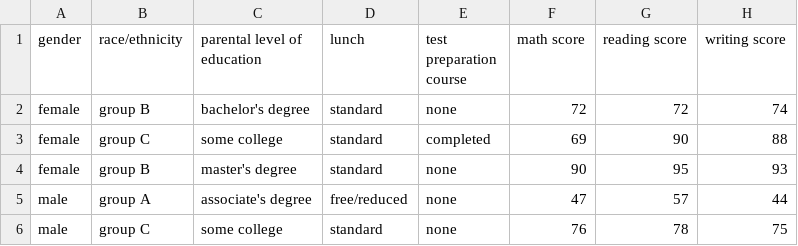
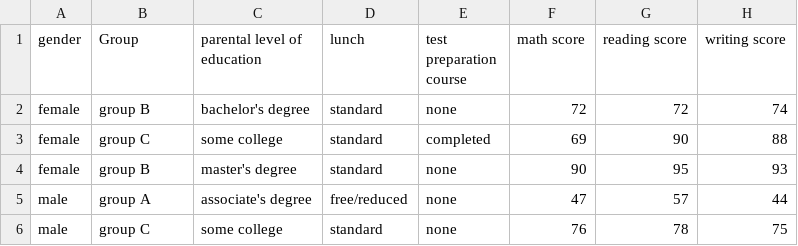
Before and after one commit to MathHack2020/ML-DL-with-Python, a CSV file: Module-0/data/StudentsPerformance.csv, drawn as a sheet; only a part is shown.

Commit message:
updade module 0

```diff
--- a/Module-0/data/StudentsPerformance.csv
+++ b/Module-0/data/StudentsPerformance.csv
@@ -1,2 +1,2 @@
-"gender","race/ethnicity","parental level of education","lunch","test preparation course","math score","reading score","writing score"
+"gender","Group","parental level of education","lunch","test preparation course","math score","reading score","writing score"
 "female","group B","bachelor's degree","standard","none","72","72","74"
```
Also changed, not shown: 26 other files.
